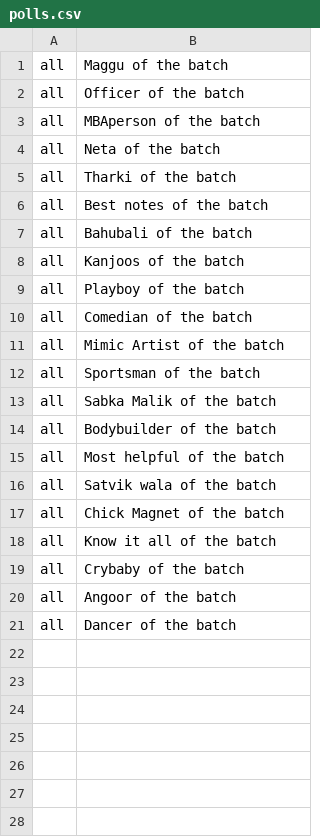
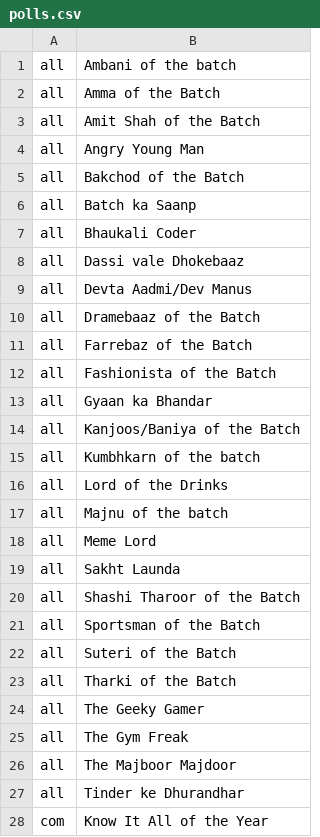
Before and after one commit to subodhk01/Yearbook, a CSV file: Scrape/polls.csv, drawn as a sheet; only a part is shown; the diff covers the shown part only.

Commit message:
added Poll Modal scripts

```diff
--- a/Scrape/polls.csv
+++ b/Scrape/polls.csv
@@ -1,21 +1,28 @@
-all,Maggu of the batch
-all,Officer of the batch
-all,MBAperson of the batch
-all,Neta of the batch
-all,Tharki of the batch
-all,Best notes of the batch
-all,Bahubali of the batch
-all,Kanjoos of the batch
-all,Playboy of the batch
-all,Comedian of the batch
-all,Mimic Artist of the batch
-all,Sportsman of the batch
-all,Sabka Malik of the batch
-all,Bodybuilder of the batch
-all,Most helpful of the batch
-all,Satvik wala of the batch
-all,Chick Magnet of the batch
-all,Know it all of the batch
-all,Crybaby of the batch
-all,Angoor of the batch
-all,Dancer of the batch
+all,Ambani of the batch
+all,Amma of the Batch
+all,Amit Shah of the Batch
+all,Angry Young Man
+all,Bakchod of the Batch
+all,Batch ka Saanp
+all,Bhaukali Coder
+all,Dassi vale Dhokebaaz
+all,Devta Aadmi/Dev Manus
+all,Dramebaaz of the Batch
+all,Farrebaz of the Batch
+all,Fashionista of the Batch
+all,Gyaan ka Bhandar
+all,Kanjoos/Baniya of the Batch
+all,Kumbhkarn of the batch
+all,Lord of the Drinks
+all,Majnu of the batch
+all,Meme Lord
+all,Sakht Launda
+all,Shashi Tharoor of the Batch
+all,Sportsman of the Batch
+all,Suteri of the Batch
+all,Tharki of the Batch
+all,The Geeky Gamer
+all,The Gym Freak
+all,The Majboor Majdoor
+all,Tinder ke Dhurandhar
+com,Know It All of the Year
```
Also changed, not shown: 4 added rows elsewhere in this file, form_new.csv, 1 other file.
